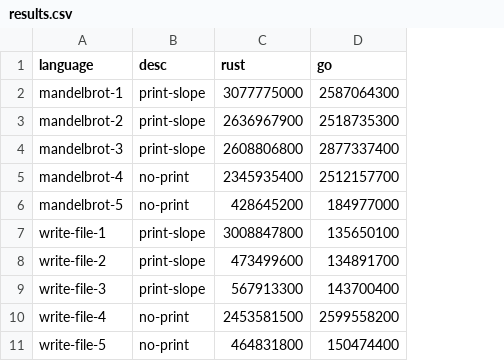
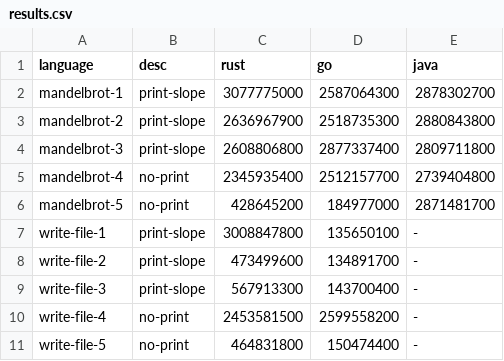
Before and after one commit to MarioVieilledent/LanguageComparison, a CSV file: results/results.csv, drawn as a sheet; the diff names each change by its address in the sheet, - before the commit and + after, or states it on an @@ line.

Commit message:
Java finished, Python (translating)

```diff
--- a/results/results.csv
+++ b/results/results.csv
+column E (java), rows 2-11: 2878302700 | 2880843800 | 2809711800 | 2739404800 | 2871481700 | - | - | - | - | -
```
Also changed, not shown: 12 other files.
